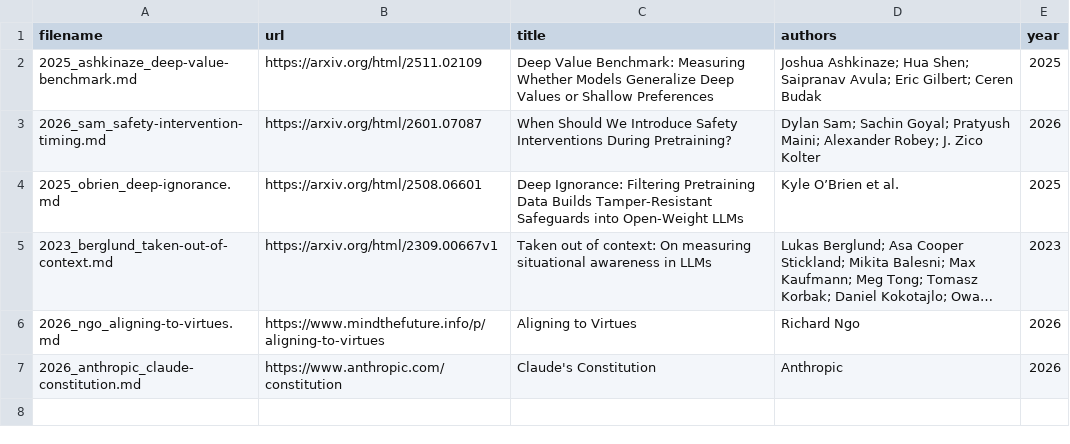
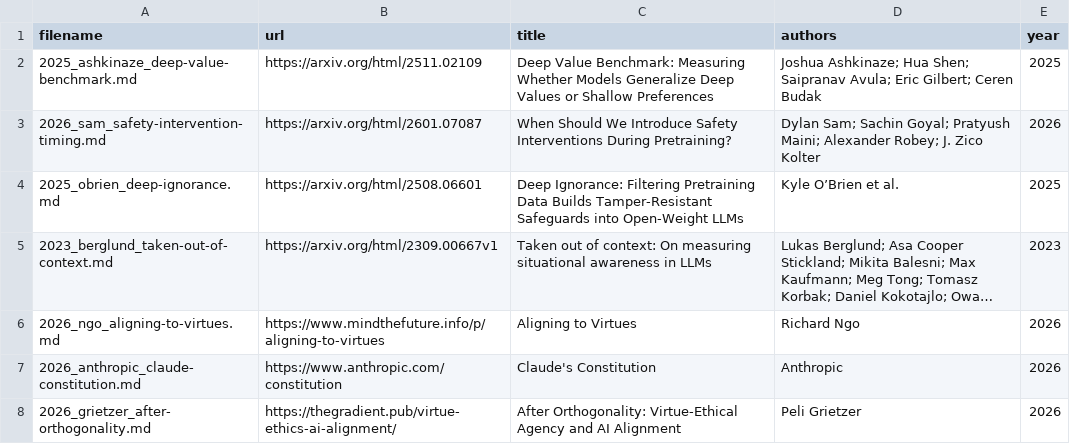
Before and after one commit to wassname/constitutional_grafting, a TSV file: docs/papers/manifest_more.tsv, drawn as a sheet; long unchanged cells end in …; the diff names each change by its address in the sheet, - before the commit and + after, or states it on an @@ line.

```diff
--- a/docs/papers/manifest_more.tsv
+++ b/docs/papers/manifest_more.tsv
+row 8: 2026_grietzer_after-orthogonality.md | https://thegradient.pub/virtue-ethics-ai-alignment/ | After Orthogonality: Virtue-Ethical Agency and AI Alignment | Peli Grietzer | 2026
```
Also changed, not shown: 1 other file.
